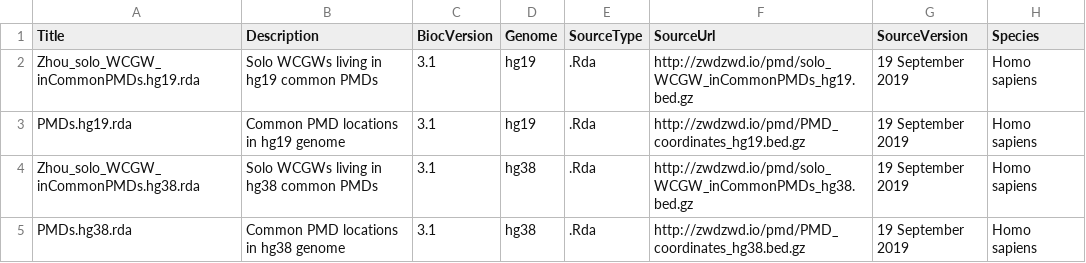
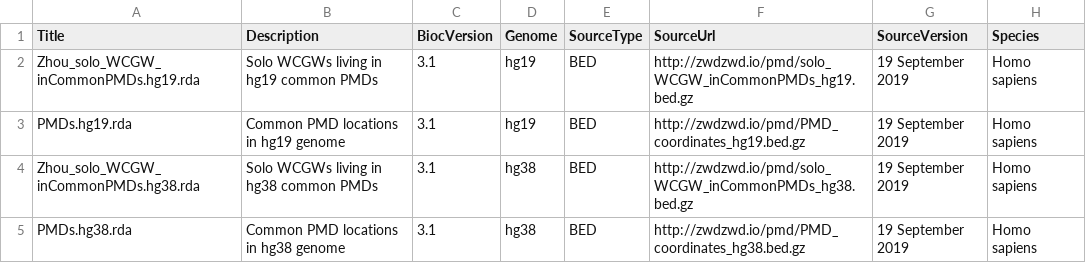
Before and after one commit to bioc/biscuiteerData, a CSV file: inst/extdata/metadata.csv, drawn as a sheet; only a part is shown; the diff names each change by its address in the sheet, - before the commit and + after, or states it on an @@ line.

Commit message:
Making changes to satisfy makeExperimentHubMetadata

```diff
--- a/inst/extdata/metadata.csv
+++ b/inst/extdata/metadata.csv
-E2:E5 (SourceType): .Rda
+E2:E5 (SourceType): BED
```
Also changed, not shown: 2 other files.
